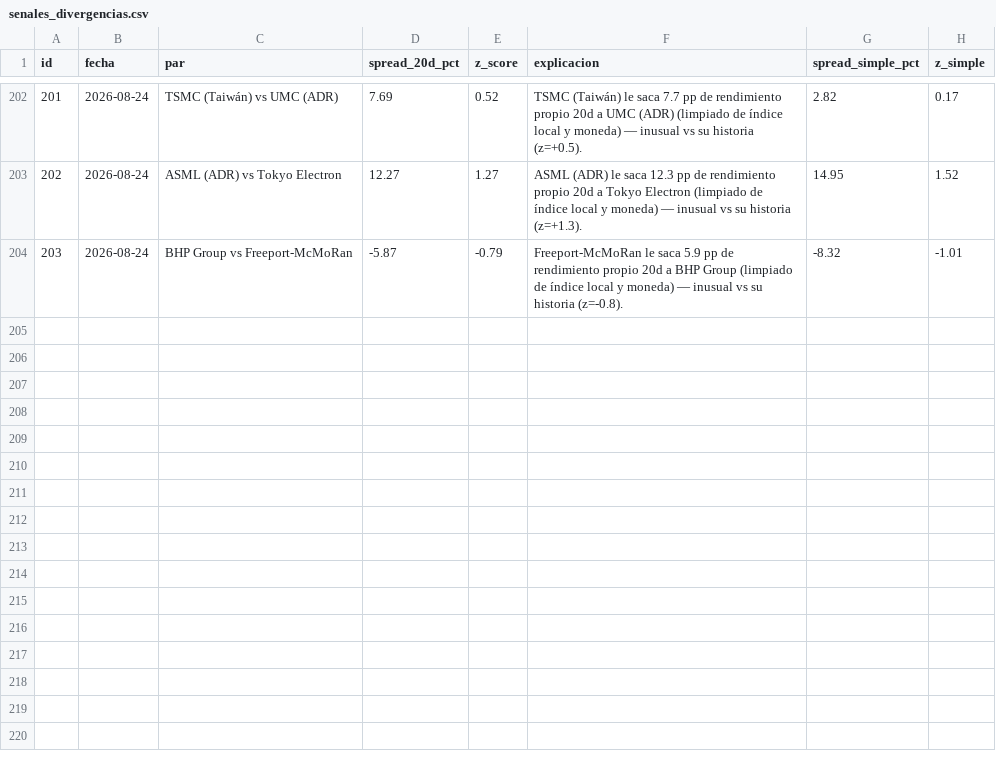
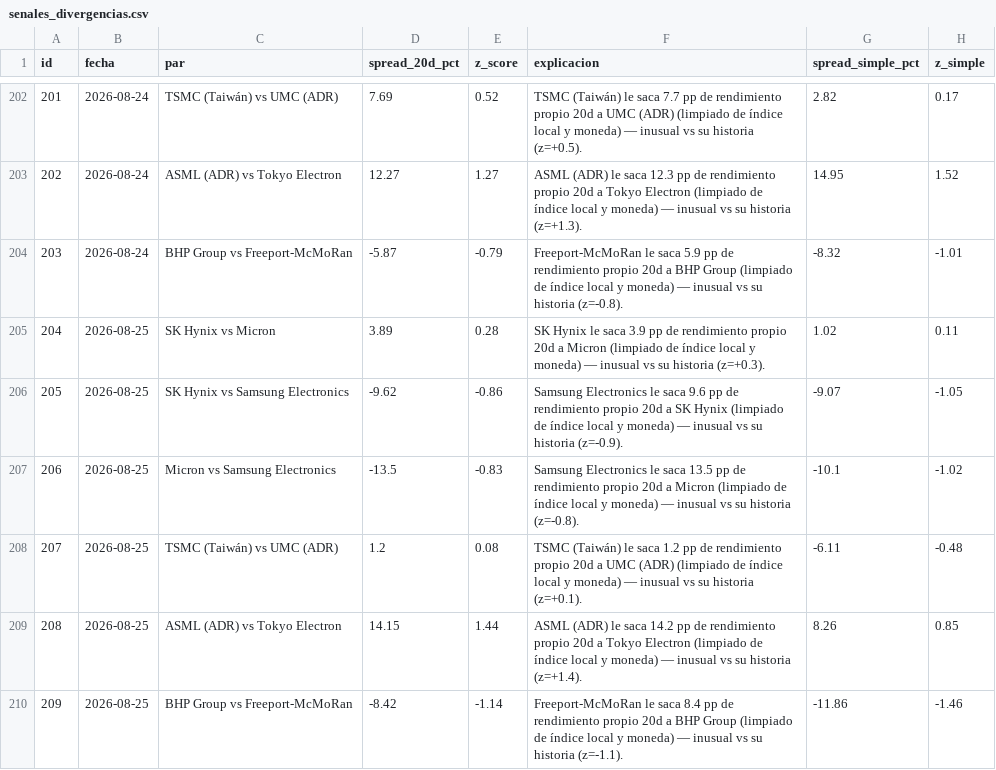
Before and after one commit to nicolasaraneda/mki-terminal, a CSV file: data/backups/senales_divergencias.csv, drawn as a sheet; only a part is shown, gaps mark what is left out.

```diff
--- a/data/backups/senales_divergencias.csv
+++ b/data/backups/senales_divergencias.csv
@@ -204 +204,7 @@ id,fecha,par,spread_20d_pct,z_score,explicacion,spread_simple_pct,z_simple
 203,2026-08-24,BHP Group vs Freeport-McMoRan,-5.87,-0.79,Freeport-McMoRan le saca 5.9 pp de rendimiento propio 20d a BHP Group (limpiado de índice local y moneda) — inusual vs su historia (z=-0.8).,-8.32,-1.01
+204,2026-08-25,SK Hynix vs Micron,3.89,0.28,SK Hynix le saca 3.9 pp de rendimiento propio 20d a Micron (limpiado de índice local y moneda) — inusual vs su historia (z=+0.3).,1.02,0.11
+205,2026-08-25,SK Hynix vs Samsung Electronics,-9.62,-0.86,Samsung Electronics le saca 9.6 pp de rendimiento propio 20d a SK Hynix (limpiado de índice local y moneda) — inusual vs su historia (z=-0.9).,-9.07,-1.05
+206,2026-08-25,Micron vs Samsung Electronics,-13.5,-0.83,Samsung Electronics le saca 13.5 pp de rendimiento propio 20d a Micron (limpiado de índice local y moneda) — inusual vs su historia (z=-0.8).,-10.1,-1.02
+207,2026-08-25,TSMC (Taiwán) vs UMC (ADR),1.2,0.08,TSMC (Taiwán) le saca 1.2 pp de rendimiento propio 20d a UMC (ADR) (limpiado de índice local y moneda) — inusual vs su historia (z=+0.1).,-6.11,-0.48
+208,2026-08-25,ASML (ADR) vs Tokyo Electron,14.15,1.44,ASML (ADR) le saca 14.2 pp de rendimiento propio 20d a Tokyo Electron (limpiado de índice local y moneda) — inusual vs su historia (z=+1.4).,8.26,0.85
+209,2026-08-25,BHP Group vs Freeport-McMoRan,-8.42,-1.14,Freeport-McMoRan le saca 8.4 pp de rendimiento propio 20d a BHP Group (limpiado de índice local y moneda) — inusual vs su historia (z=-1.1).,-11.86,-1.46
```
Also changed, not shown: data/backups/noticias_resumen_dia.csv, data/backups/senales_senales_ticker.csv, 5 other files.
